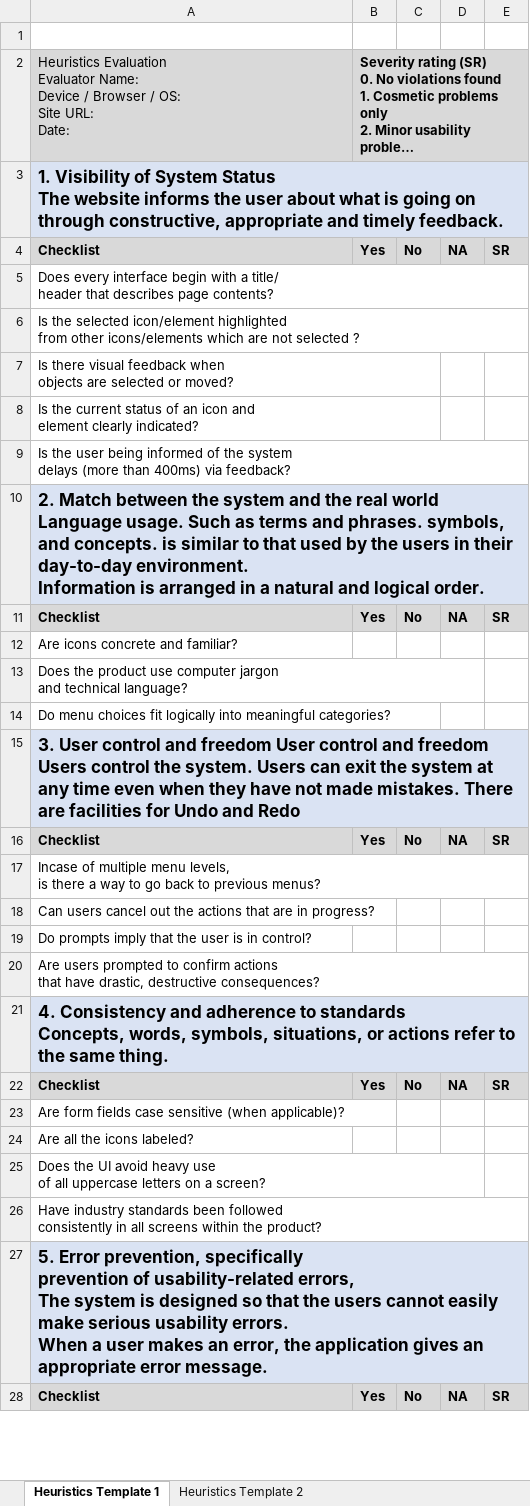
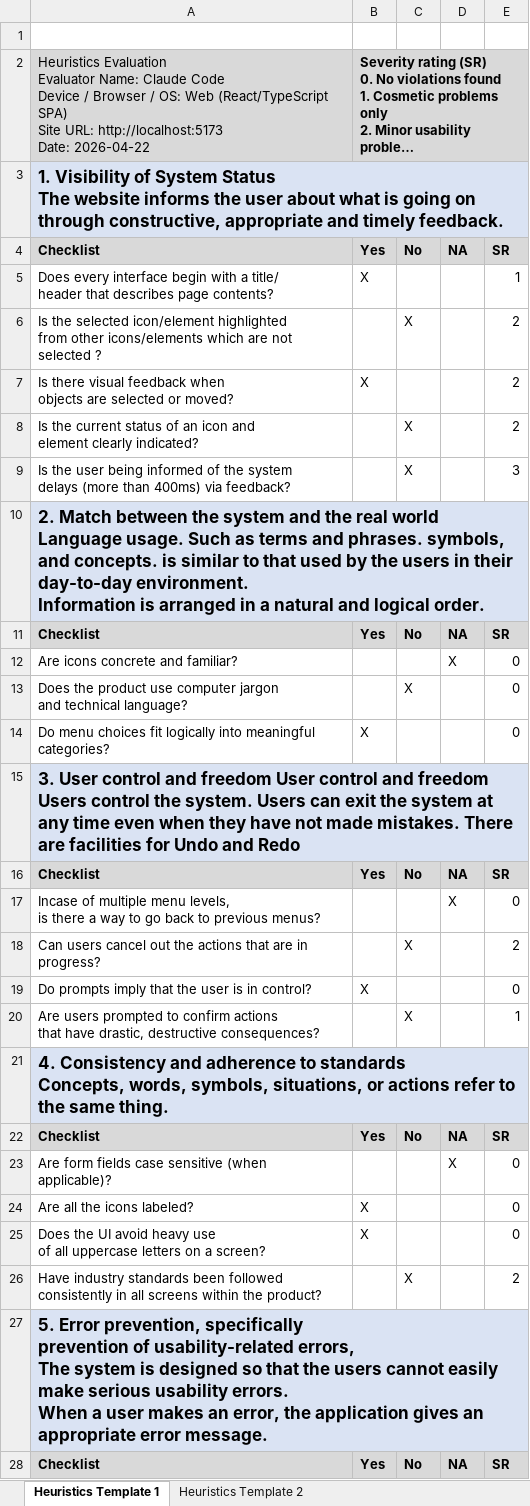
Before and after one commit to acsSandu/little-lemon, an Excel workbook: usability-evaluation/Heuristics-Template.xlsx, sheet Heuristics Template 1, drawn as a sheet; only a part is shown; long unchanged cells end in …; values as stored, in another font and other column widths than the file's, no borders; charts and pictures not drawn; ↵ is a line break in a cell; the diff covers the shown part only; the diff names each change by its address in the sheet, - before the commit and + after, or states it on an @@ line.

Commit message:
evaluated

```diff
--- a/usability-evaluation/Heuristics-Template.xlsx (sheet Heuristics Template 1)
+++ b/usability-evaluation/Heuristics-Template.xlsx (sheet Heuristics Template 1)
-A2: …Evaluator Name: ↵ Device / Browser / OS: ↵ Site URL: ↵ Date:
+A2: …Evaluator Name: Claude Code ↵ Device / Browser / OS: Web (React/TypeScript SPA) ↵ Site URL: http://localhost:5173 ↵ Date: 2026-04-22
-C2:E2 fill: #D9D9D9
+C2:E2 fill: none
-B3:E3 fill: #DAE3F3
+B3:E3 fill: none
-B5: (empty)
+B5: X
-E5: (empty)
+E5: 1
-C6: (empty)
+C6: X
-E6:E8: (empty)
+E6:E8: 2
-B7: (empty)
+B7: X
-C8:C9: (empty)
+C8:C9: X
-E9: (empty)
+E9: 3
-B10:E10 fill: #DAE3F3
+B10:E10 fill: none
-D12: (empty)
+D12: X
-E12:E14: (empty)
+E12:E14: 0
-C13: (empty)
+C13: X
-B14: (empty)
+B14: X
-B15:E15 fill: #DAE3F3
+B15:E15 fill: none
-D17: (empty)
+D17: X
-E17: (empty)
+E17: 0
-C18: (empty)
+C18: X
-E18: (empty)
+E18: 2
-B19: (empty)
+B19: X
-E19: (empty)
+E19: 0
-C20: (empty)
+C20: X
-E20: (empty)
+E20: 1
-B21:E21 fill: #DAE3F3
+B21:E21 fill: none
-D23: (empty)
+D23: X
-E23:E25: (empty)
+E23:E25: 0
-B24:B25: (empty)
+B24:B25: X
-C26: (empty)
+C26: X
-E26: (empty)
+E26: 2
-B27:E27 fill: #DAE3F3
+B27:E27 fill: none
```
Also changed, not shown: 44 edited cells and cell formats elsewhere in this sheet, sheet Heuristics Template 2, charts or pictures.
